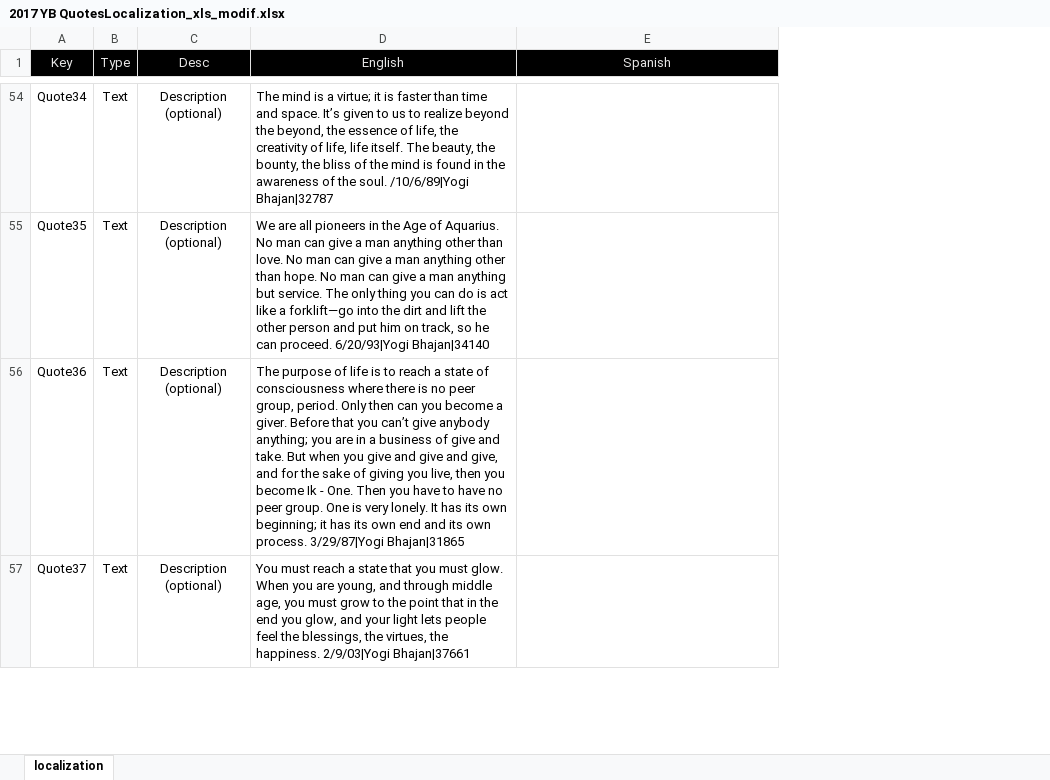
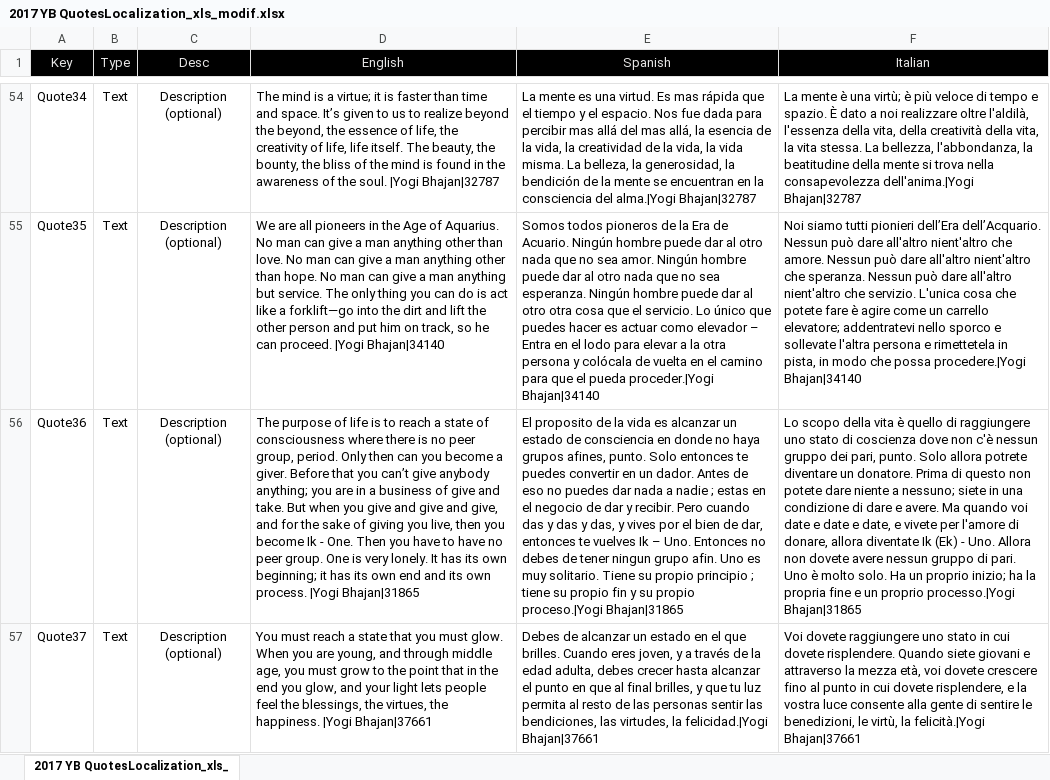
Before and after one commit to nemorisgames/FraseDiaria, an Excel workbook: Assets/Localization/2017 YB QuotesLocalization_xls_modif.xlsx, sheet 2017 YB QuotesLocalization_xls_, drawn as a sheet; only a part is shown, gaps mark what is left out; values as stored, in another font and other column widths than the file's, no borders; the diff covers the shown part only; the diff names each change by its address in the sheet, - before the commit and + after, or states it on an @@ line.

```diff
--- a/Assets/Localization/2017 YB QuotesLocalization_xls_modif.xlsx (sheet 2017 YB QuotesLocalization_xls_)
+++ b/Assets/Localization/2017 YB QuotesLocalization_xls_modif.xlsx (sheet 2017 YB QuotesLocalization_xls_)
-sheet tab: localization
+sheet tab: 2017 YB QuotesLocalization_xls_
+column F (Italian), rows 54-57: La mente è una virtù; è più veloce di tempo e spazio. È dato a noi realizzare oltre l'aldilà, l'essenza della vita, della creatività della vita, la vita stessa. La bellezza, l'abbondanza, la beatitudine della mente si trova nella consapevolezza dell'anima.|Yogi Bhajan|32787 | Noi siamo tutti pionieri dell’Era dell’Acquario. Nessun può dare all'altro nient'altro che amore. Nessun può dare all'altro nient'altro che speranza. Nessun può dare all'altro nient'altro che servizio. L'unica cosa che potete fare è agire come un carrello elevatore; addentratevi nello sporco e sollevate l'altra persona e rimettetela in pista, in modo che possa procedere.|Yogi Bhajan|34140 | Lo scopo della vita è quello di raggiungere uno stato di coscienza dove non c'è nessun gruppo dei pari, punto. Solo allora potrete diventare un donatore. Prima di questo non potete dare niente a nessuno; siete in una condizione di dare e avere. Ma quando voi date e date e date, e vivete per l'amore di donare, allora diventate Ik (Ek) - Uno. Allora non dovete avere nessun gruppo di pari. Uno è molto solo. Ha un proprio inizio; ha la propria fine e un proprio processo.|Yogi Bhajan|31865 | Voi dovete raggiungere uno stato in cui dovete risplendere. Quando siete giovani e attraverso la mezza età, voi dovete crescere fino al punto in cui dovete risplendere, e la vostra luce consente alla gente di sentire le benedizioni, le virtù, la felicità.|Yogi Bhajan|37661
-D54 (English): …the soul. /10/6/89|Yogi Bhajan|32787
+D54 (English): …the soul. |Yogi Bhajan|32787
-E54 (Spanish): (empty)
+E54 (Spanish): La mente es una virtud. Es mas rápida que el tiempo y el espacio. Nos fue dada para percibir mas allá del mas allá, la esencia de la vida, la creatividad de la vida, la vida misma. La belleza, la generosidad, la bendición de la mente se encuentran en la consciencia del alma.|Yogi Bhajan|32787
-D55 (English): …can proceed. 6/20/93|Yogi Bhajan|34140
+D55 (English): …can proceed. |Yogi Bhajan|34140
-E55 (Spanish): (empty)
+E55 (Spanish): Somos todos pioneros de la Era de Acuario. Ningún hombre puede dar al otro nada que no sea amor. Ningún hombre puede dar al otro nada que no sea esperanza. Ningún hombre puede dar al otro otra cosa que el servicio. Lo único que puedes hacer es actuar como elevador – Entra en el lodo para elevar a la otra persona y colócala de vuelta en el camino para que el pueda proceder.|Yogi Bhajan|34140
-D56 (English): …own process. 3/29/87|Yogi Bhajan|31865
+D56 (English): …own process. |Yogi Bhajan|31865
-E56 (Spanish): (empty)
+E56 (Spanish): El proposito de la vida es alcanzar un estado de consciencia en donde no haya grupos afines, punto. Solo entonces te puedes convertir en un dador. Antes de eso no puedes dar nada a nadie ; estas en el negocio de dar y recibir. Pero cuando das y das y das, y vives por el bien de dar, entonces te vuelves Ik – Uno. Entonces no debes de tener ningun grupo afin. Uno es muy solitario. Tiene su propio principio ; tiene su propio fin y su propio proceso.|Yogi Bhajan|31865
-D57 (English): …the happiness. 2/9/03|Yogi Bhajan|37661
+D57 (English): …the happiness. |Yogi Bhajan|37661
-E57 (Spanish): (empty)
+E57 (Spanish): Debes de alcanzar un estado en el que brilles. Cuando eres joven, y a través de la edad adulta, debes crecer hasta alcanzar el punto en que al final brilles, y que tu luz permita al resto de las personas sentir las bendiciones, las virtudes, la felicidad.|Yogi Bhajan|37661
```
Also changed, not shown: 716 edited cells elsewhere in this sheet, 18 other files.
